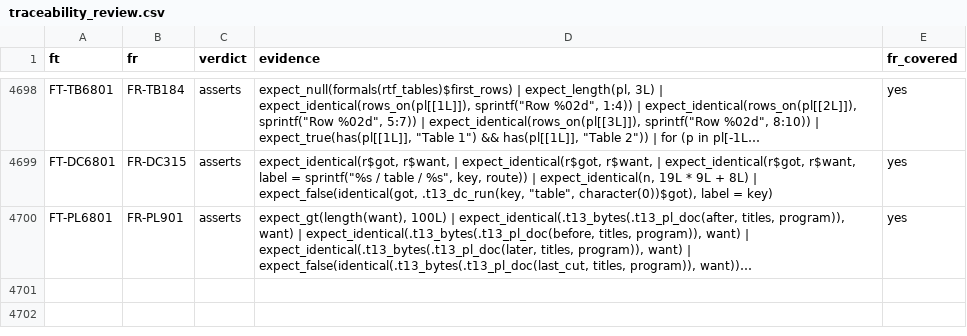
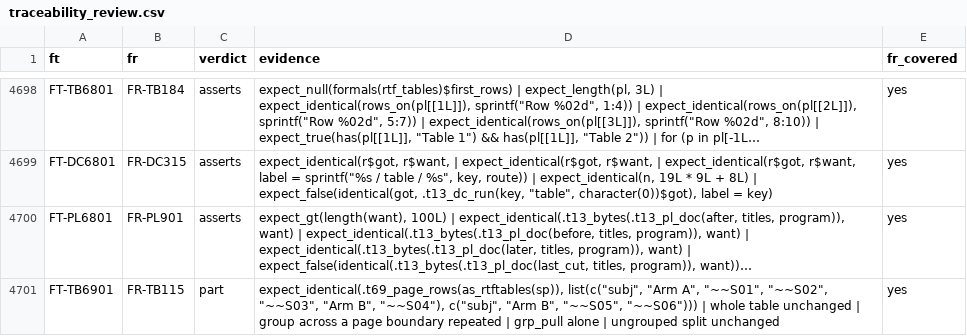
Before and after one commit to ichirio/rtfreporter, a CSV file: inst/validation/traceability_review.csv, drawn as a sheet; only a part is shown, gaps mark what is left out; long unchanged cells end in …; the diff names each change by its address in the sheet, - before the commit and + after, or states it on an @@ line.

```diff
--- a/inst/validation/traceability_review.csv
+++ b/inst/validation/traceability_review.csv
+row 4701: FT-TB6901 | FR-TB115 | part | expect_identical(.t69_page_rows(as_rtftables(sp)), list(c("subj", "Arm A", "~~S01", "~~S02", "~~S03", "Arm B", "~~S04"), c("subj", "Arm B", "~~S05", "~~S06"))) | whole table unchanged | group across a page boundary repeated | grp_pull alone | ungrouped split unchanged | yes
```
Also changed, not shown: 2 other files.
